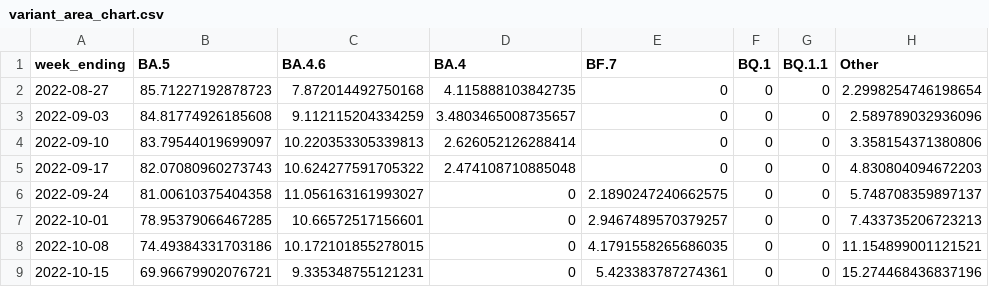
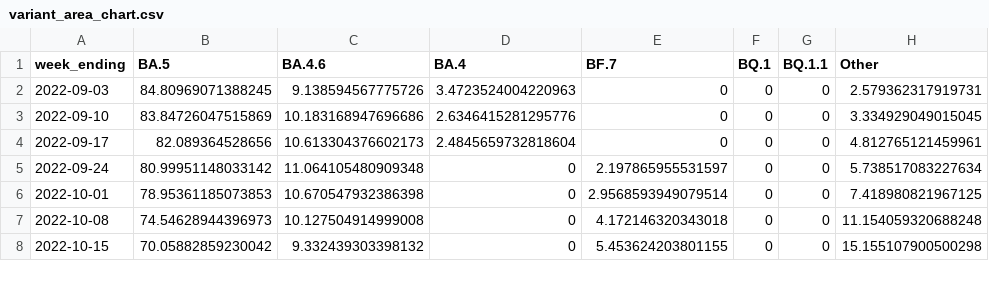
Before and after one commit to Dotdash-Data-Journalism/2022_VWH_covid_variants, a CSV file: visualizations/variant_area_chart.csv, drawn as a sheet; only a part is shown; the diff covers the shown part only.

```diff
--- a/visualizations/variant_area_chart.csv
+++ b/visualizations/variant_area_chart.csv
@@ -1,9 +1,8 @@
 week_ending,BA.5,BA.4.6,BA.4,BF.7,BQ.1,BQ.1.1,Other
-2022-08-27,85.71227192878723,7.872014492750168,4.115888103842735,0,0,0,2.2998254746198654
-2022-09-03,84.81774926185608,9.112115204334259,3.4803465008735657,0,0,0,2.589789032936096
-2022-09-10,83.79544019699097,10.220353305339813,2.626052126288414,0,0,0,3.358154371380806
-2022-09-17,82.07080960273743,10.624277591705322,2.474108710885048,0,0,0,4.830804094672203
-2022-09-24,81.00610375404358,11.056163161993027,0,2.1890247240662575,0,0,5.748708359897137
-2022-10-01,78.95379066467285,10.66572517156601,0,2.9467489570379257,0,0,7.433735206723213
-2022-10-08,74.49384331703186,10.172101855278015,0,4.1791558265686035,0,0,11.154899001121521
-2022-10-15,69.96679902076721,9.335348755121231,0,5.423383787274361,0,0,15.274468436837196
+2022-09-03,84.80969071388245,9.138594567775726,3.4723524004220963,0,0,0,2.579362317919731
+2022-09-10,83.84726047515869,10.183168947696686,2.6346415281295776,0,0,0,3.334929049015045
+2022-09-17,82.089364528656,10.613304376602173,2.4845659732818604,0,0,0,4.812765121459961
+2022-09-24,80.99951148033142,11.064105480909348,0,2.197865955531597,0,0,5.738517083227634
+2022-10-01,78.95361185073853,10.670547932386398,0,2.9568593949079514,0,0,7.418980821967125
+2022-10-08,74.54628944396973,10.127504914999008,0,4.172146320343018,0,0,11.154059320688248
+2022-10-15,70.05882859230042,9.332439303398132,0,5.453624203801155,0,0,15.155107900500298
```
Also changed, not shown: 1 added row and 24 edited cells elsewhere in this file, visualizations/3qNe5_map.csv, visualizations/Ha3XE_map.csv, 1 other file.
